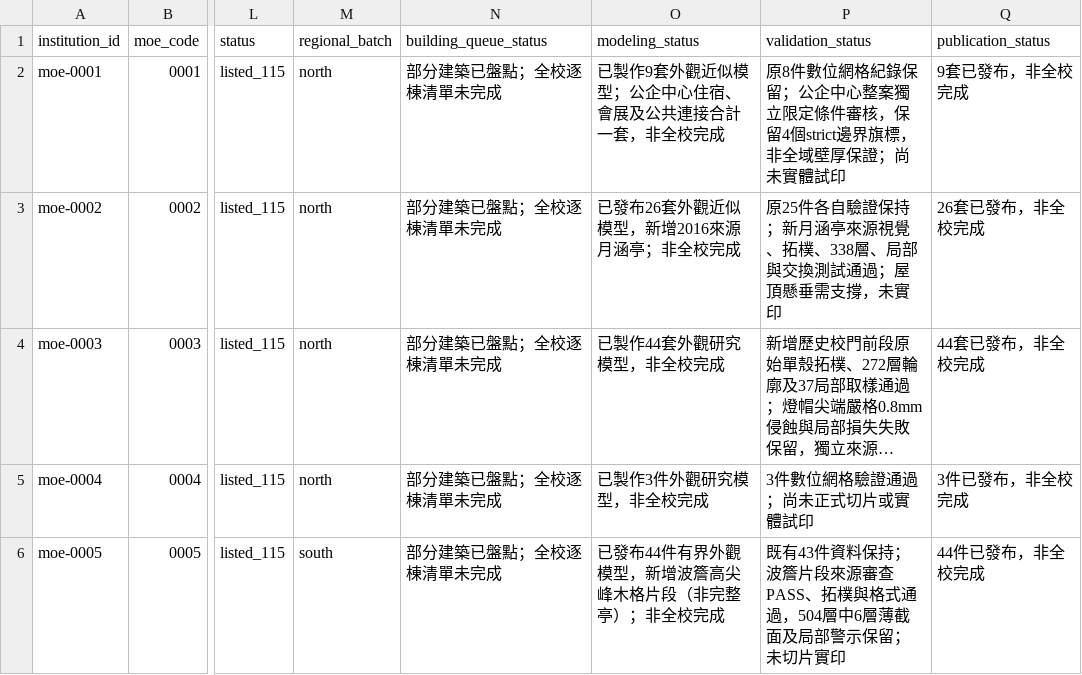
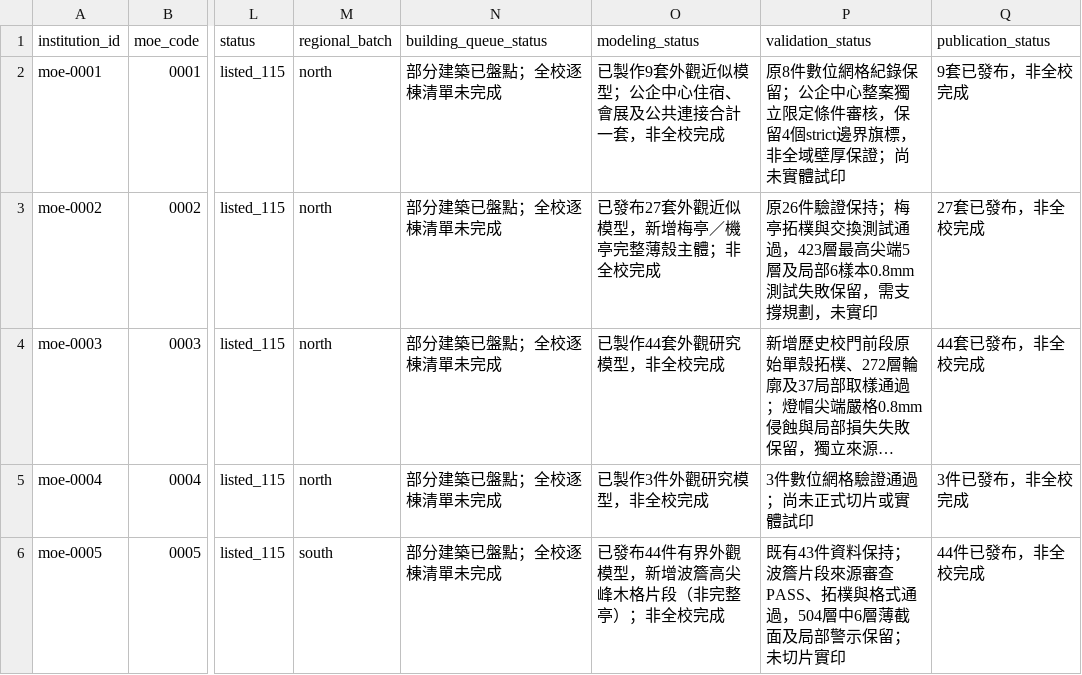
Before and after one commit to root50643/taiwan-buildings-3d, a CSV file: 全國大專院校/institutions.csv, drawn as a sheet; only a part is shown, gaps mark what is left out; long unchanged cells end in …; the diff names each change by its address in the sheet, - before the commit and + after, or states it on an @@ line.

Commit message:
Add NTHU Mei pavilion continuous saddle shell model with verified editable assets

```diff
--- a/全國大專院校/institutions.csv
+++ b/全國大專院校/institutions.csv
-O3 (modeling_status): 已發布26套外觀近似模型，新增2016來源月涵亭；非全校完成
+O3 (modeling_status): 已發布27套外觀近似模型，新增梅亭／機亭完整薄殼主體；非全校完成
-P3 (validation_status): 原25件各自驗證保持；新月涵亭來源視覺、拓樸、338層、局部與交換測試通過；屋頂懸垂需支撐，未實印
+P3 (validation_status): 原26件驗證保持；梅亭拓樸與交換測試通過，423層最高尖端5層及局部6樣本0.8mm測試失敗保留，需支撐規劃，未實印
-Q3 (publication_status): 26套已發布，非全校完成
+Q3 (publication_status): 27套已發布，非全校完成
```
Also changed, not shown: 48 other files.
